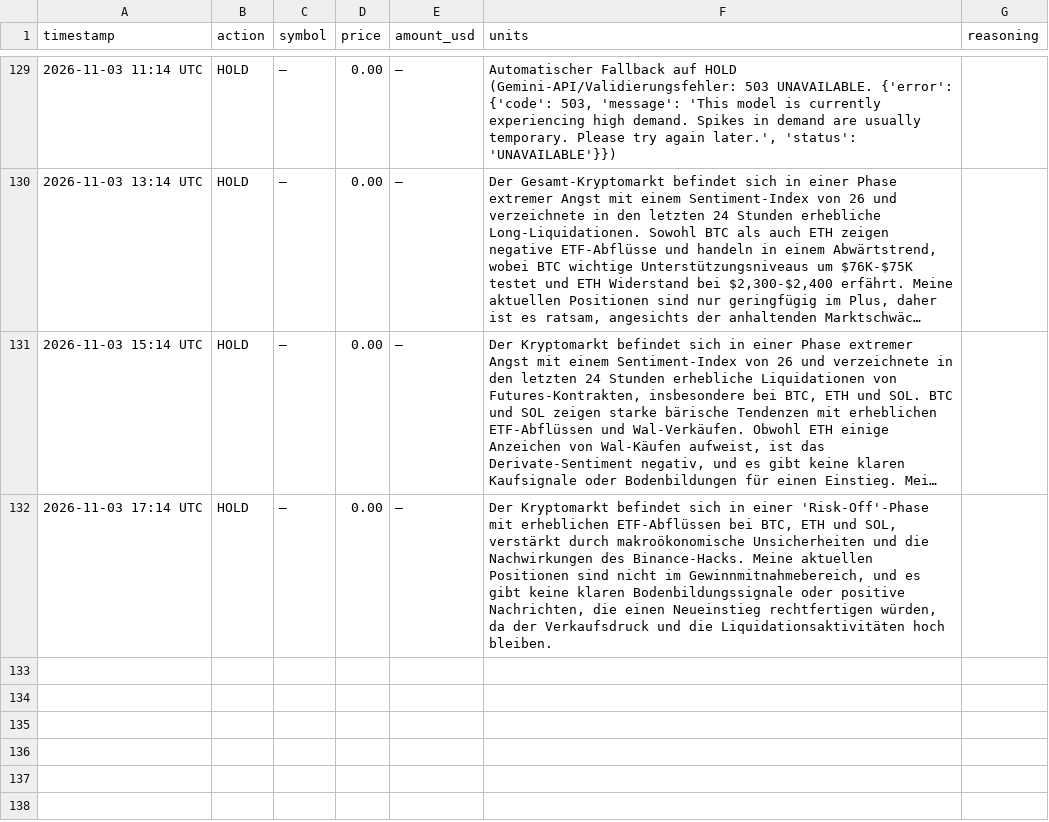
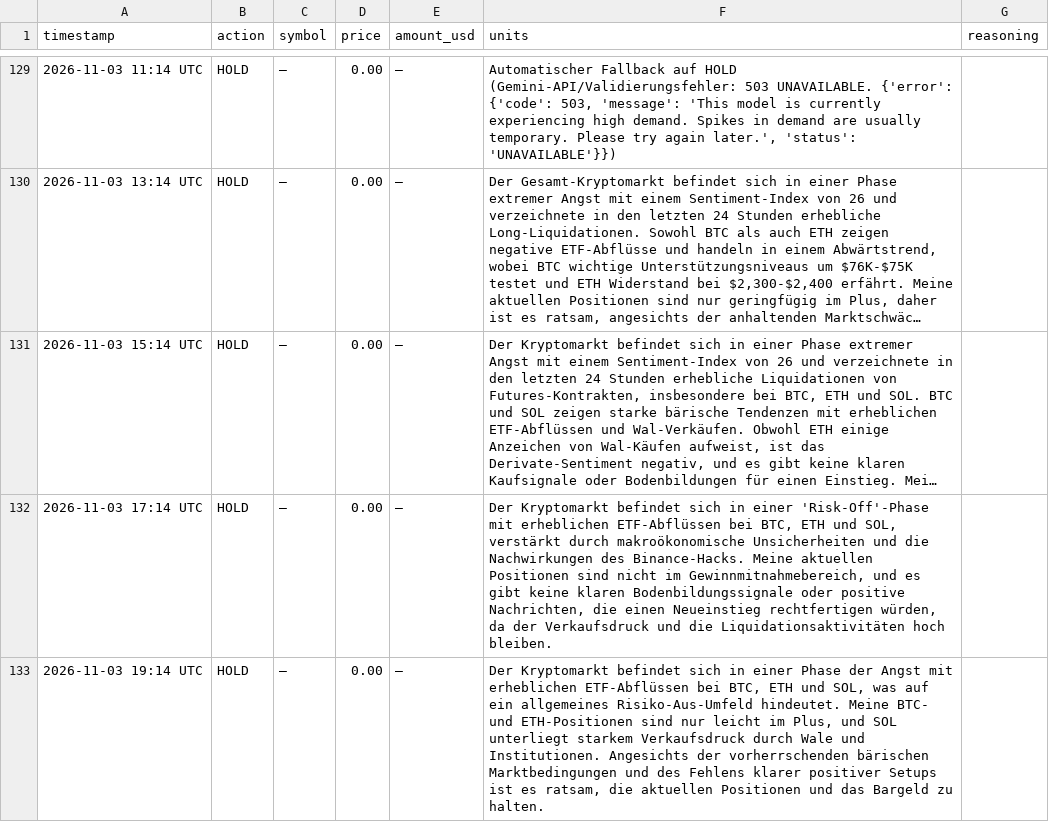
Before and after one commit to hrsnr/crypto_bot, a CSV file: trades_log.csv, drawn as a sheet; only a part is shown, gaps mark what is left out; long unchanged cells end in ….

```diff
--- a/trades_log.csv
+++ b/trades_log.csv
@@ -132 +132,2 @@ timestamp,action,symbol,price,amount_usd,units,reasoning
 2026-11-03 17:14 UTC,HOLD,–,0.00,–,"Der Kryptomarkt befindet sich in einer 'Risk-Off'-Phase mit erheblichen ETF-Abflüssen bei BTC, ETH und SOL, verstärkt durch makroökonomische Unsicherheiten und die Nachwirkungen des Binance-Hacks. Meine aktuellen Positionen sind nicht im Gewinnmitnahmebereich, und es gibt keine klaren Bodenbildungssignale oder positive Nachrichten, die einen Neueinstieg rechtfertigen würden, da der Verkaufsdruck und die Liquidationsaktivitäten hoch bleiben."
+2026-11-03 19:14 UTC,HOLD,–,0.00,–,"Der Kryptomarkt befindet sich in einer Phase der Angst mit erheblichen ETF-Abflüssen bei BTC, ETH und SOL, was auf ein allgemeines Risiko-Aus-Umfeld hindeutet. Meine BTC- und ETH-Positionen sind nur leicht im Plus, und SOL unterliegt starkem Verkaufsdruck durch Wale und Institutionen. Angesichts der vorherrschenden bärischen Marktbedingungen und des Fehlens klarer positiver Setups ist es ratsam, die aktuellen Positionen und das Bargeld zu halten."
```
Also changed, not shown: portfolio_history.csv.
